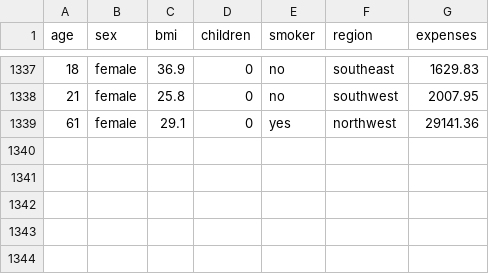
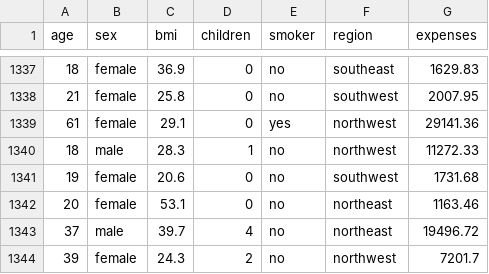
Before and after one commit to asishjose/Patient-Insurance-Charges-Prediction, a CSV file: data/insurance.csv, drawn as a sheet; only a part is shown, gaps mark what is left out; the diff names each change by its address in the sheet, - before the commit and + after, or states it on an @@ line.

Commit message:
added few more data

```diff
--- a/data/insurance.csv
+++ b/data/insurance.csv
+row 1340: 18 | male | 28.3 | 1 | no | northwest | 11272.33
+row 1341: 19 | female | 20.6 | 0 | no | southwest | 1731.68
+row 1342: 20 | female | 53.1 | 0 | no | northeast | 1163.46
+row 1343: 37 | male | 39.7 | 4 | no | northeast | 19496.72
+row 1344: 39 | female | 24.3 | 2 | no | northwest | 7201.7
```
